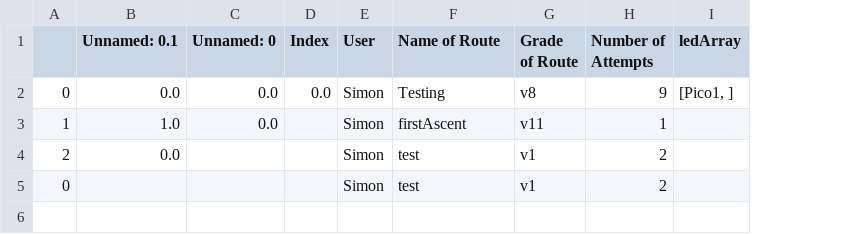
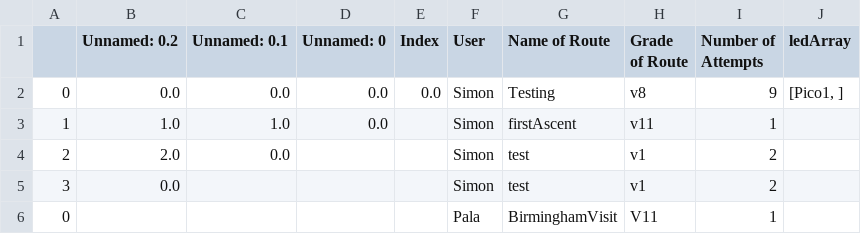
Before and after one commit to smurphy68/wallCode, a CSV file: TheRecord.csv, drawn as a sheet; the diff names each change by its address in the sheet, - before the commit and + after, or states it on an @@ line.

Commit message:
updated csv table with one test line

```diff
--- a/TheRecord.csv
+++ b/TheRecord.csv
+column B (Unnamed: 0.2), rows 2-5: 0.0 | 1.0 | 2.0 | 0.0
-A5: 0
+A5: 3
+row 6: 0 |  |  |  |  | Pala | BirminghamVisit | V11 | 1
```
